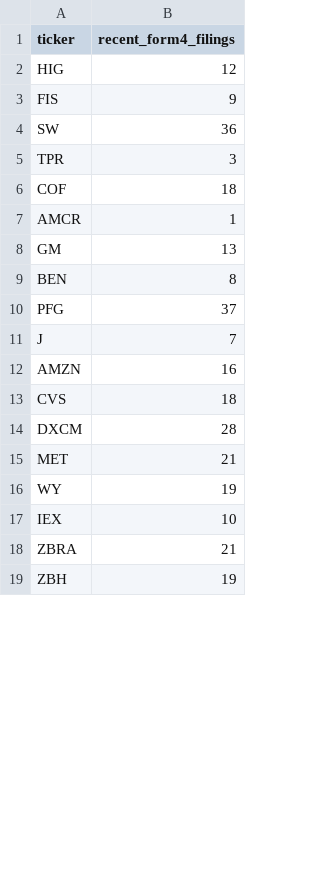
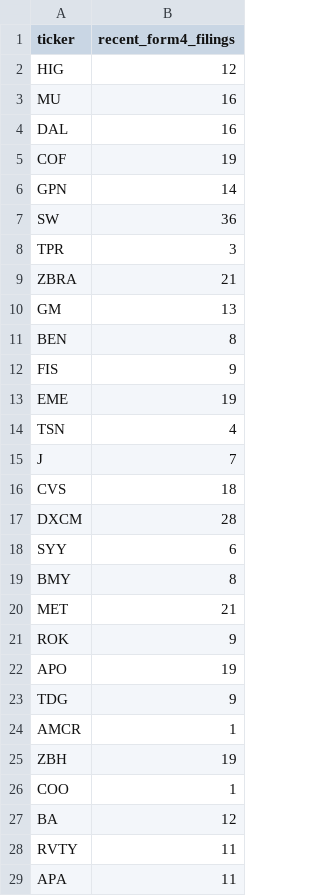
Before and after one commit to isaiahdm792-alt/stock--screener, a CSV file: insider_snapshot.csv, drawn as a sheet; only a part is shown; the diff covers the shown part only.

```diff
--- a/insider_snapshot.csv
+++ b/insider_snapshot.csv
@@ -2,18 +2,28 @@ ticker,recent_form4_filings
 HIG,12
-FIS,9
+MU,16
+DAL,16
+COF,19
+GPN,14
 SW,36
 TPR,3
-COF,18
-AMCR,1
+ZBRA,21
 GM,13
 BEN,8
-PFG,37
+FIS,9
+EME,19
+TSN,4
 J,7
-AMZN,16
 CVS,18
 DXCM,28
+SYY,6
+BMY,8
 MET,21
-WY,19
-IEX,10
-ZBRA,21
+ROK,9
+APO,19
+TDG,9
+AMCR,1
 ZBH,19
+COO,1
+BA,12
+RVTY,11
+APA,11
```
Also changed, not shown: 1 added row, 11 removed rows and 1 edited cell elsewhere in this file, sentiment_snapshot.csv, technicals_snapshot.csv, 4 other files.
